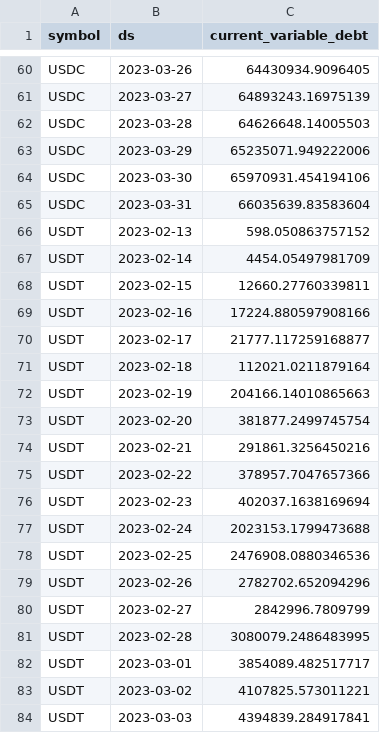
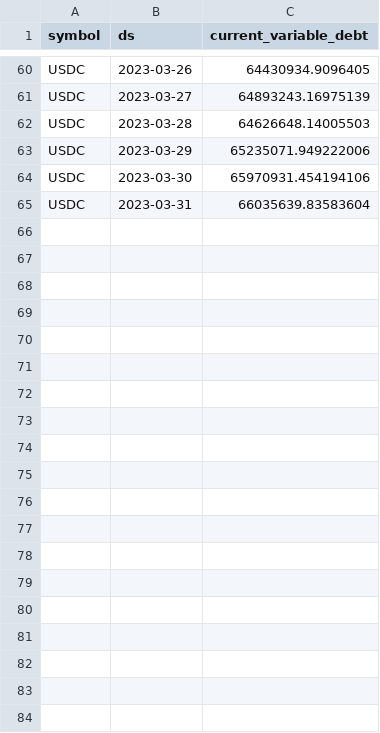
Before and after one commit to ziming494/blogpost_replication, a CSV file: data/aave_v3.csv, drawn as a sheet; only a part is shown, gaps mark what is left out; the diff covers the shown part only; the diff names each change by its address in the sheet, - before the commit and + after, or states it on an @@ line.

```diff
--- a/data/aave_v3.csv
+++ b/data/aave_v3.csv
-row 66: USDT | 2023-02-13 | 598.050863757152
-row 67: USDT | 2023-02-14 | 4454.05497981709
-row 68: USDT | 2023-02-15 | 12660.27760339811
-row 69: USDT | 2023-02-16 | 17224.880597908166
-row 70: USDT | 2023-02-17 | 21777.117259168877
-row 71: USDT | 2023-02-18 | 112021.0211879164
-row 72: USDT | 2023-02-19 | 204166.14010865663
-row 73: USDT | 2023-02-20 | 381877.2499745754
-row 74: USDT | 2023-02-21 | 291861.3256450216
-row 75: USDT | 2023-02-22 | 378957.7047657366
-row 76: USDT | 2023-02-23 | 402037.1638169694
-row 77: USDT | 2023-02-24 | 2023153.1799473688
-row 78: USDT | 2023-02-25 | 2476908.0880346536
-row 79: USDT | 2023-02-26 | 2782702.652094296
-row 80: USDT | 2023-02-27 | 2842996.7809799
-row 81: USDT | 2023-02-28 | 3080079.2486483995
-row 82: USDT | 2023-03-01 | 3854089.482517717
-row 83: USDT | 2023-03-02 | 4107825.573011221
-row 84: USDT | 2023-03-03 | 4394839.284917841
```
Also changed, not shown: 28 removed rows elsewhere in this file, 4 other files.
